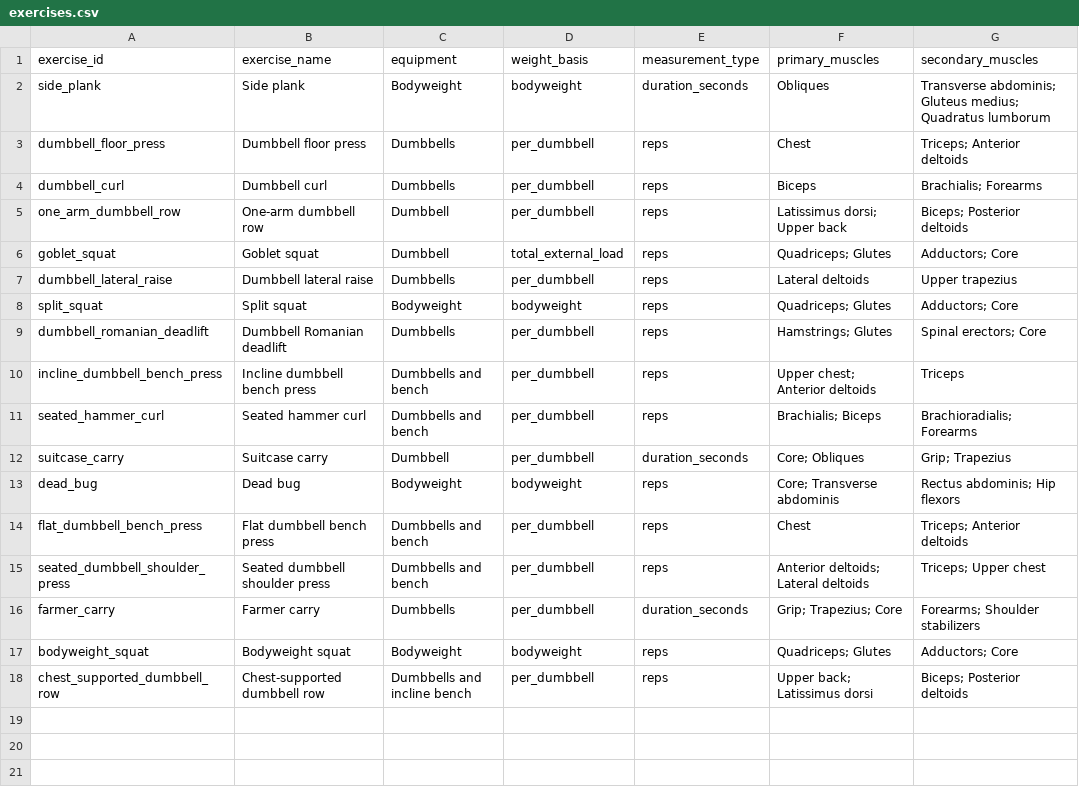
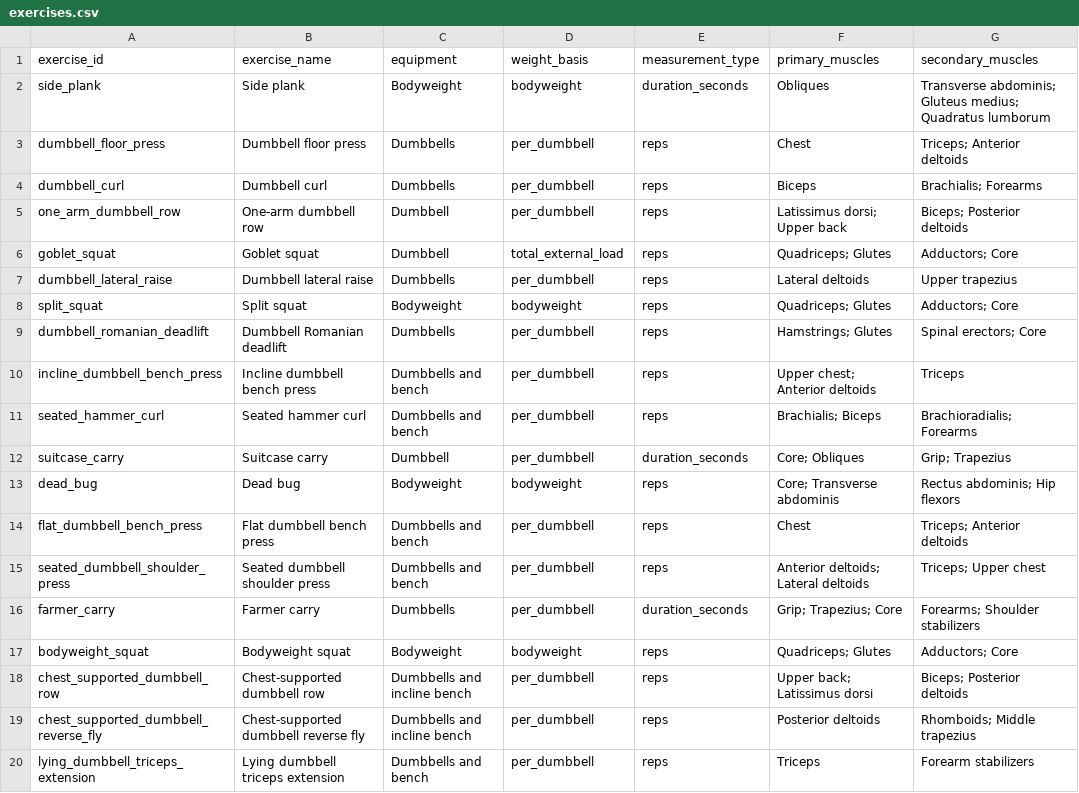
Before and after one commit to robskins95-stack/WorkoutLog, a CSV file: exercises.csv, drawn as a sheet.

Commit message:
Add reverse fly and lying triceps extension to exercise catalog

```diff
--- a/exercises.csv
+++ b/exercises.csv
@@ -18 +18,3 @@ bodyweight_squat,Bodyweight squat,Bodyweight,bodyweight,reps,Quadriceps; Glutes,
 chest_supported_dumbbell_row,Chest-supported dumbbell row,Dumbbells and incline bench,per_dumbbell,reps,Upper back; Latissimus dorsi,Biceps; Posterior deltoids
+chest_supported_dumbbell_reverse_fly,Chest-supported dumbbell reverse fly,Dumbbells and incline bench,per_dumbbell,reps,Posterior deltoids,Rhomboids; Middle trapezius
+lying_dumbbell_triceps_extension,Lying dumbbell triceps extension,Dumbbells and bench,per_dumbbell,reps,Triceps,Forearm stabilizers
```
